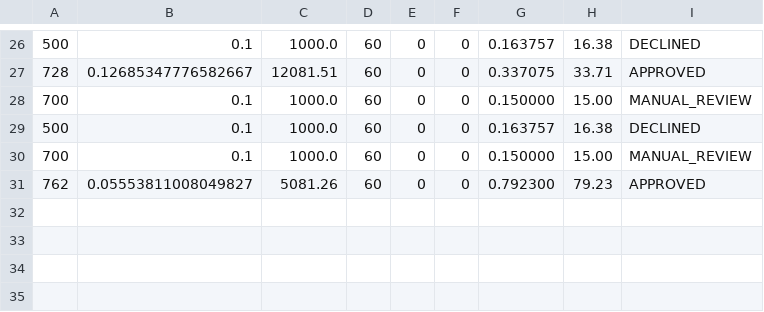
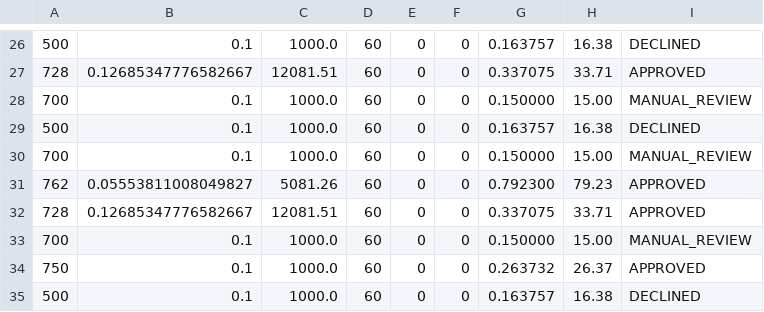
Before and after one commit to AlbertoEdzE/ks-los, a CSV file: data/inference_log.csv, drawn as a sheet; only a part is shown, gaps mark what is left out.

```diff
--- a/data/inference_log.csv
+++ b/data/inference_log.csv
@@ -31 +31,5 @@
 762,0.05553811008049827,5081.26,60,0,0,0.792300,79.23,APPROVED
+728,0.12685347776582667,12081.51,60,0,0,0.337075,33.71,APPROVED
+700,0.1,1000.0,60,0,0,0.150000,15.00,MANUAL_REVIEW
+750,0.1,1000.0,60,0,0,0.263732,26.37,APPROVED
+500,0.1,1000.0,60,0,0,0.163757,16.38,DECLINED
```
Also changed, not shown: 13 other files.
